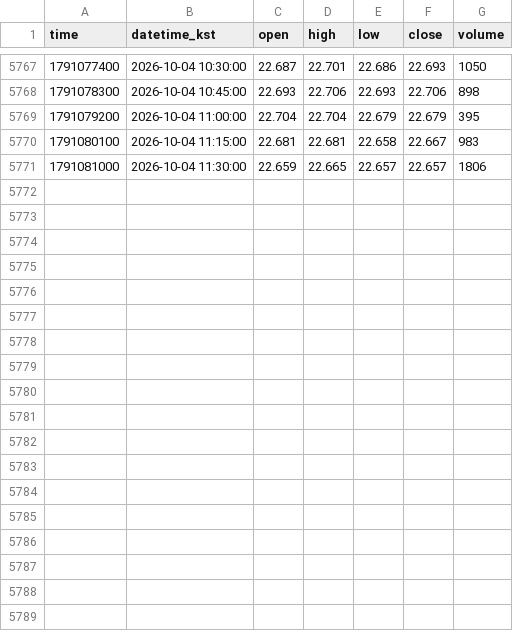
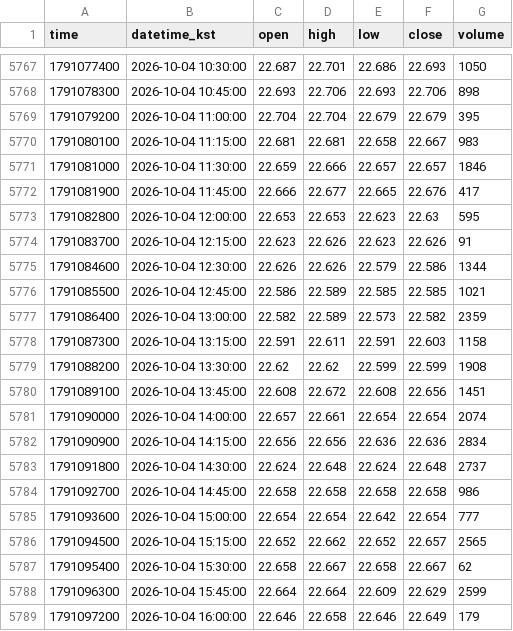
Before and after one commit to akfkajrmf1-debug/koru-data, a CSV file: data/KORUUSDT_15.csv, drawn as a sheet; only a part is shown, gaps mark what is left out; the diff covers the shown part only.

```diff
--- a/data/KORUUSDT_15.csv
+++ b/data/KORUUSDT_15.csv
@@ -5770,2 +5770,20 @@ time,datetime_kst,open,high,low,close,volume
 1791080100,2026-10-04 11:15:00,22.681,22.681,22.658,22.667,983
-1791081000,2026-10-04 11:30:00,22.659,22.665,22.657,22.657,1806
+1791081000,2026-10-04 11:30:00,22.659,22.666,22.657,22.657,1846
+1791081900,2026-10-04 11:45:00,22.666,22.677,22.665,22.676,417
+1791082800,2026-10-04 12:00:00,22.653,22.653,22.623,22.63,595
+1791083700,2026-10-04 12:15:00,22.623,22.626,22.623,22.626,91
+1791084600,2026-10-04 12:30:00,22.626,22.626,22.579,22.586,1344
+1791085500,2026-10-04 12:45:00,22.586,22.589,22.585,22.585,1021
+1791086400,2026-10-04 13:00:00,22.582,22.589,22.573,22.582,2359
+1791087300,2026-10-04 13:15:00,22.591,22.611,22.591,22.603,1158
+1791088200,2026-10-04 13:30:00,22.62,22.62,22.599,22.599,1908
+1791089100,2026-10-04 13:45:00,22.608,22.672,22.608,22.656,1451
+1791090000,2026-10-04 14:00:00,22.657,22.661,22.654,22.654,2074
+1791090900,2026-10-04 14:15:00,22.656,22.656,22.636,22.636,2834
+1791091800,2026-10-04 14:30:00,22.624,22.648,22.624,22.648,2737
+1791092700,2026-10-04 14:45:00,22.658,22.658,22.658,22.658,986
+1791093600,2026-10-04 15:00:00,22.654,22.654,22.642,22.654,777
+1791094500,2026-10-04 15:15:00,22.652,22.662,22.652,22.657,2565
+1791095400,2026-10-04 15:30:00,22.658,22.667,22.658,22.667,62
+1791096300,2026-10-04 15:45:00,22.664,22.664,22.609,22.629,2599
+1791097200,2026-10-04 16:00:00,22.646,22.658,22.646,22.649,179
```
Also changed, not shown: 9 added rows elsewhere in this file, data/KORUUSDT_5.csv, data/KORUUSDT_60.csv, 8 other files.
